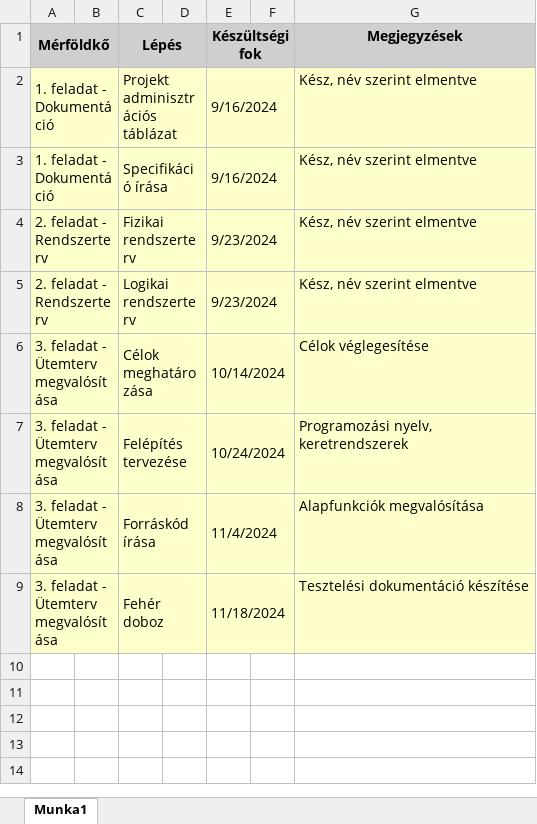
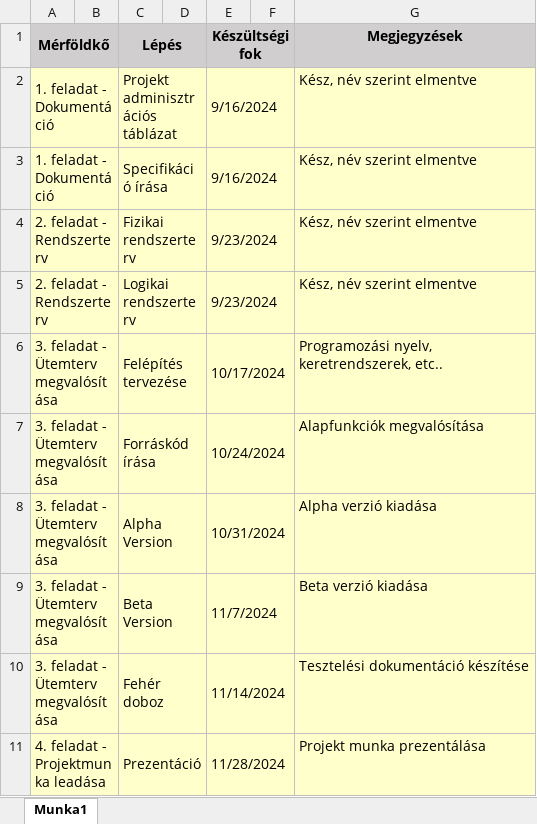
Before and after one commit to Patya304/Game_PrjIII, an Excel workbook: Munkafüzet1.xlsx, sheet Munka1, drawn as a sheet; values as stored, in another font and other column widths than the file's, no borders; removed rows and columns are numbered as before the commit, all else as after; ↵ is a line break in a cell; the diff names each change by its address in the sheet, - before the commit and + after, or states it on an @@ line.

Commit message:
Add files via upload

```diff
--- a/Munkafüzet1.xlsx (sheet Munka1)
+++ b/Munkafüzet1.xlsx (sheet Munka1)
-row 6: 3. feladat - Ütemterv megvalósítása |  | Célok meghatározása |  | 10/14/2024 |  | Célok véglegesítése
-E6 (Készültségi fok): 10/24/2024
+E6 (Készültségi fok): 10/17/2024
-G6 (Megjegyzések): Programozási nyelv, ↵ keretrendszerek
+G6 (Megjegyzések): Programozási nyelv, ↵ keretrendszerek, etc..
-E7 (Készültségi fok): 11/4/2024
+E7 (Készültségi fok): 10/24/2024
+row 8: 3. feladat - Ütemterv megvalósítása |  | Alpha Version |  | 10/31/2024 |  | Alpha verzió kiadása
+row 9: 3. feladat - Ütemterv megvalósítása |  | Beta Version |  | 11/7/2024 |  | Beta verzió kiadása
-E10 (Készültségi fok): 11/18/2024
+E10 (Készültségi fok): 11/14/2024
+row 11: 4. feladat - Projektmunka leadása |  | Prezentáció |  | 11/28/2024 |  | Projekt munka prezentálása
```
